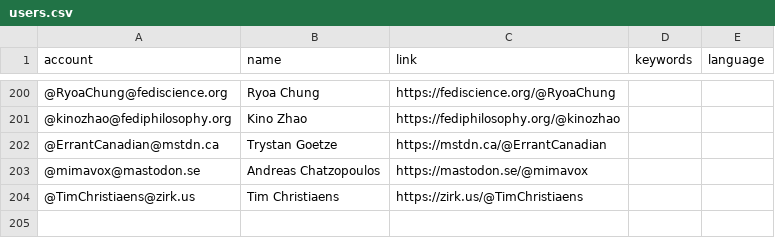
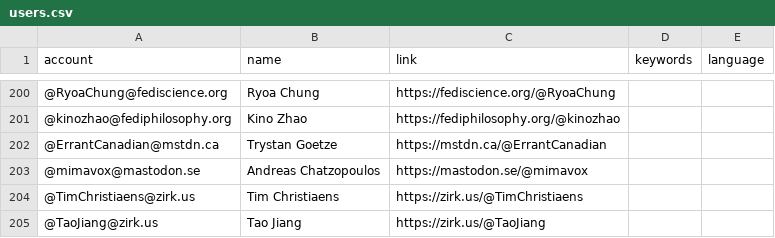
Before and after one commit to florisre/mastodon-iranian-studies, a CSV file: resources/users.csv, drawn as a sheet; only a part is shown, gaps mark what is left out.

Commit message:
Update users.csv

```diff
--- a/resources/users.csv
+++ b/resources/users.csv
@@ -204 +204,2 @@ account,name,link,keywords,language
 @TimChristiaens@zirk.us,Tim Christiaens,https://zirk.us/@TimChristiaens
+@TaoJiang@zirk.us,Tao Jiang,https://zirk.us/@TaoJiang
```
